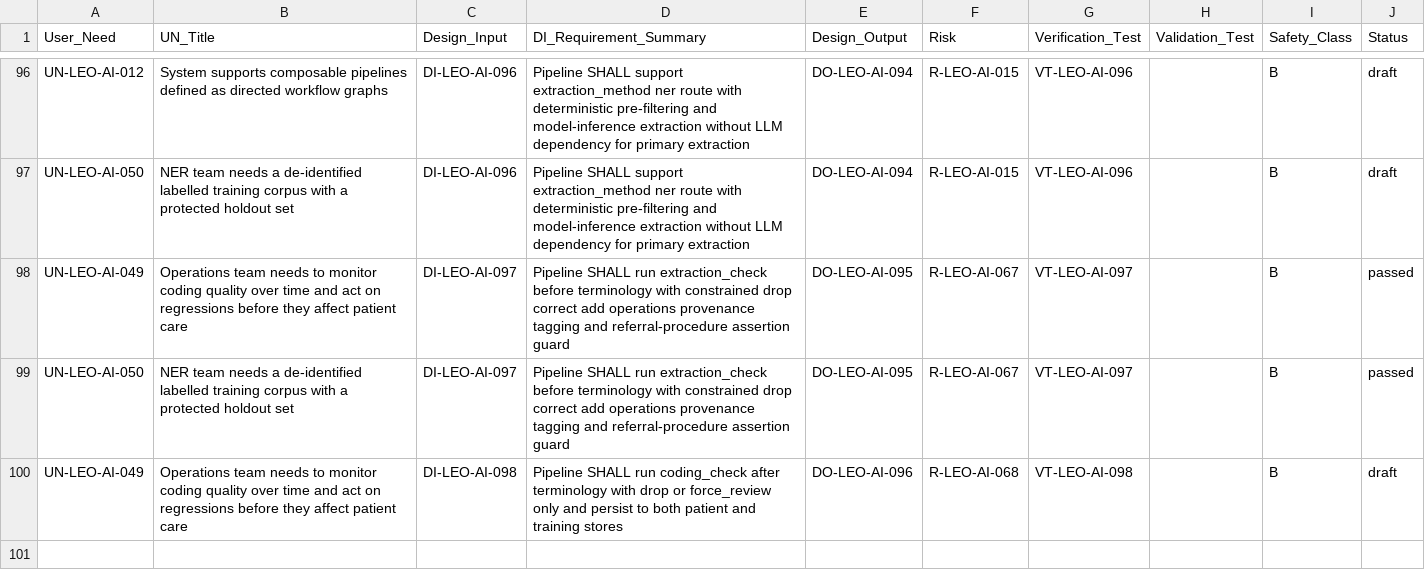
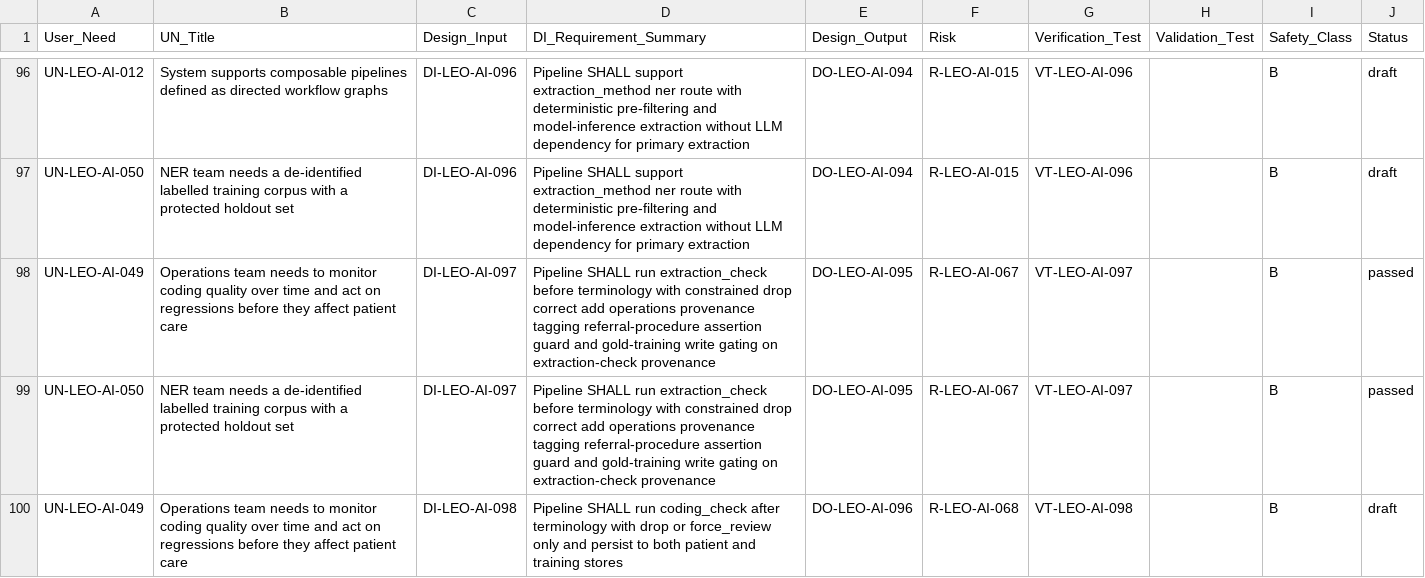
Before and after one commit to Mizaic/LEO-Assist, a CSV file: design-controls/DC-TM-002-traceability-matrix.csv, drawn as a sheet; only a part is shown, gaps mark what is left out.

Commit message:
Enhance extraction quality checks and implement gold-training gating
- Updated the traceability matrix to reflect changes in the pre-terminology extraction quality check, including gold-training write gating based on extraction-check provenance.
- Modified design inputs and outputs to incorporate new functionality for gold-training persistence.
- Implemented logic in the `write_gold_training` function to skip writes without valid extraction-check signals.
- Added tests to verify the correct behavior of gold-training gating and ensure robust functionality.
- Enhanced verification tests to include cases for the new gold-training gating mechanism.

```diff
--- a/design-controls/DC-TM-002-traceability-matrix.csv
+++ b/design-controls/DC-TM-002-traceability-matrix.csv
@@ -97,4 +97,4 @@ UN-LEO-AI-012,System supports composable pipelines defined as directed workflow
 UN-LEO-AI-050,NER team needs a de-identified labelled training corpus with a protected holdout set,DI-LEO-AI-096,Pipeline SHALL support extraction_method ner route with deterministic pre-filtering and model-inference extraction without LLM dependency for primary extraction,DO-LEO-AI-094,R-LEO-AI-015,VT-LEO-AI-096,,B,draft
-UN-LEO-AI-049,Operations team needs to monitor coding quality over time and act on regressions before they affect patient care,DI-LEO-AI-097,Pipeline SHALL run extraction_check before terminology with constrained drop correct add operations provenance tagging and referral-procedure assertion guard,DO-LEO-AI-095,R-LEO-AI-067,VT-LEO-AI-097,,B,passed
-UN-LEO-AI-050,NER team needs a de-identified labelled training corpus with a protected holdout set,DI-LEO-AI-097,Pipeline SHALL run extraction_check before terminology with constrained drop correct add operations provenance tagging and referral-procedure assertion guard,DO-LEO-AI-095,R-LEO-AI-067,VT-LEO-AI-097,,B,passed
+UN-LEO-AI-049,Operations team needs to monitor coding quality over time and act on regressions before they affect patient care,DI-LEO-AI-097,Pipeline SHALL run extraction_check before terminology with constrained drop correct add operations provenance tagging referral-procedure assertion guard and gold-training write gating on extraction-check provenance,DO-LEO-AI-095,R-LEO-AI-067,VT-LEO-AI-097,,B,passed
+UN-LEO-AI-050,NER team needs a de-identified labelled training corpus with a protected holdout set,DI-LEO-AI-097,Pipeline SHALL run extraction_check before terminology with constrained drop correct add operations provenance tagging referral-procedure assertion guard and gold-training write gating on extraction-check provenance,DO-LEO-AI-095,R-LEO-AI-067,VT-LEO-AI-097,,B,passed
 UN-LEO-AI-049,Operations team needs to monitor coding quality over time and act on regressions before they affect patient care,DI-LEO-AI-098,Pipeline SHALL run coding_check after terminology with drop or force_review only and persist to both patient and training stores,DO-LEO-AI-096,R-LEO-AI-068,VT-LEO-AI-098,,B,draft
```
Also changed, not shown: 8 other files.
